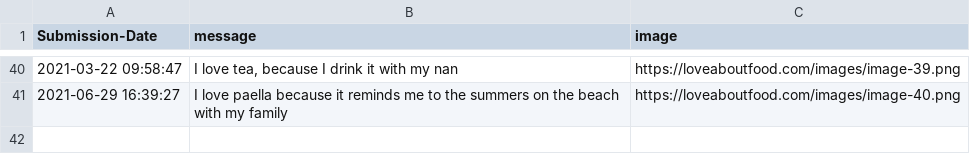
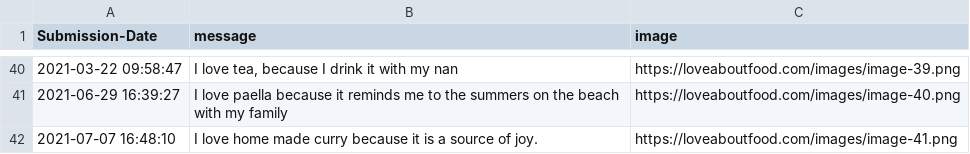
Before and after one commit to Spaxe/love-about-food, a CSV file: submissions.csv, drawn as a sheet; only a part is shown, gaps mark what is left out; the diff names each change by its address in the sheet, - before the commit and + after, or states it on an @@ line.

Commit message:
updating instructions and a new entry

```diff
--- a/submissions.csv
+++ b/submissions.csv
+row 42: 2021-07-07 16:48:10 | I love home made curry because it is a source of joy. | https://loveaboutfood.com/images/image-41.png
```
Also changed, not shown: 3 other files.
